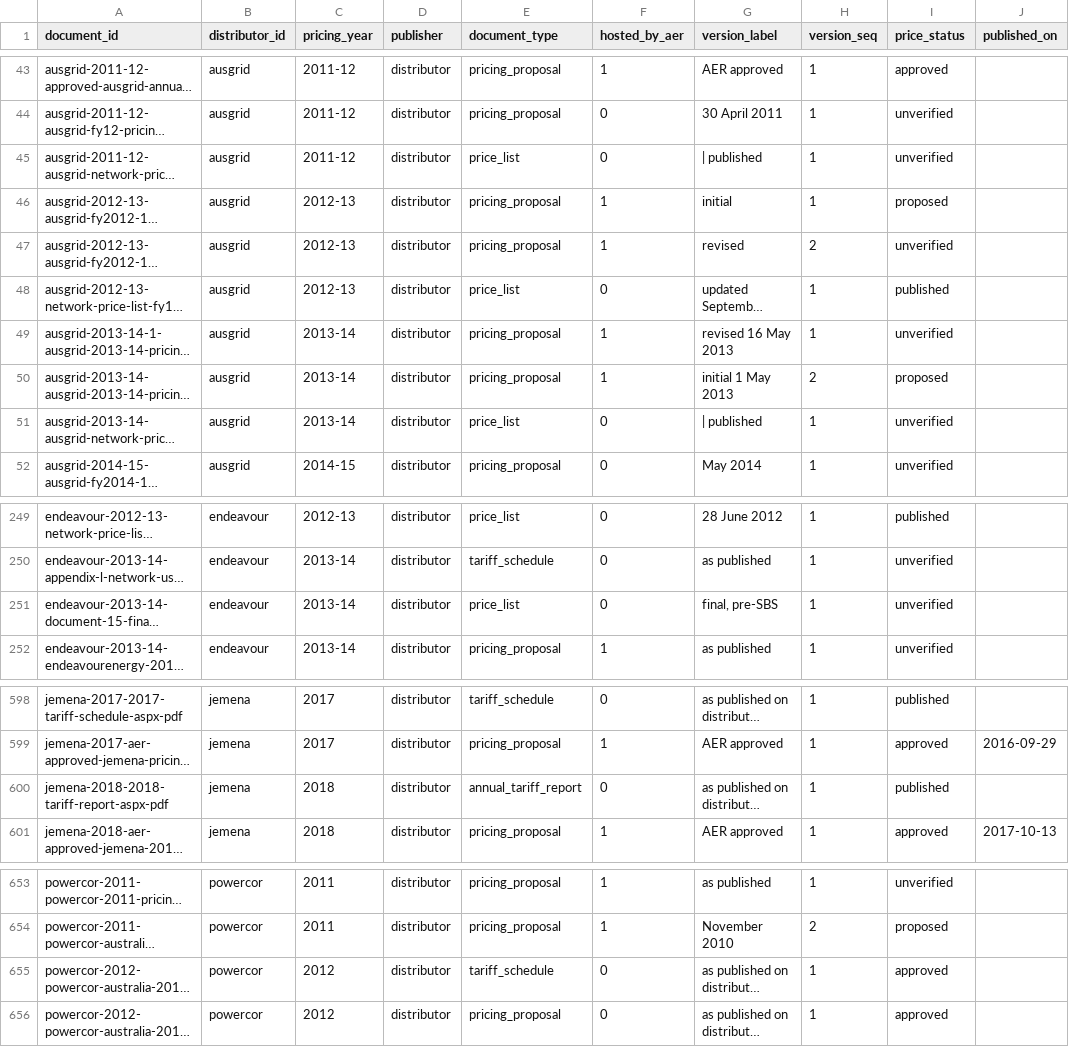
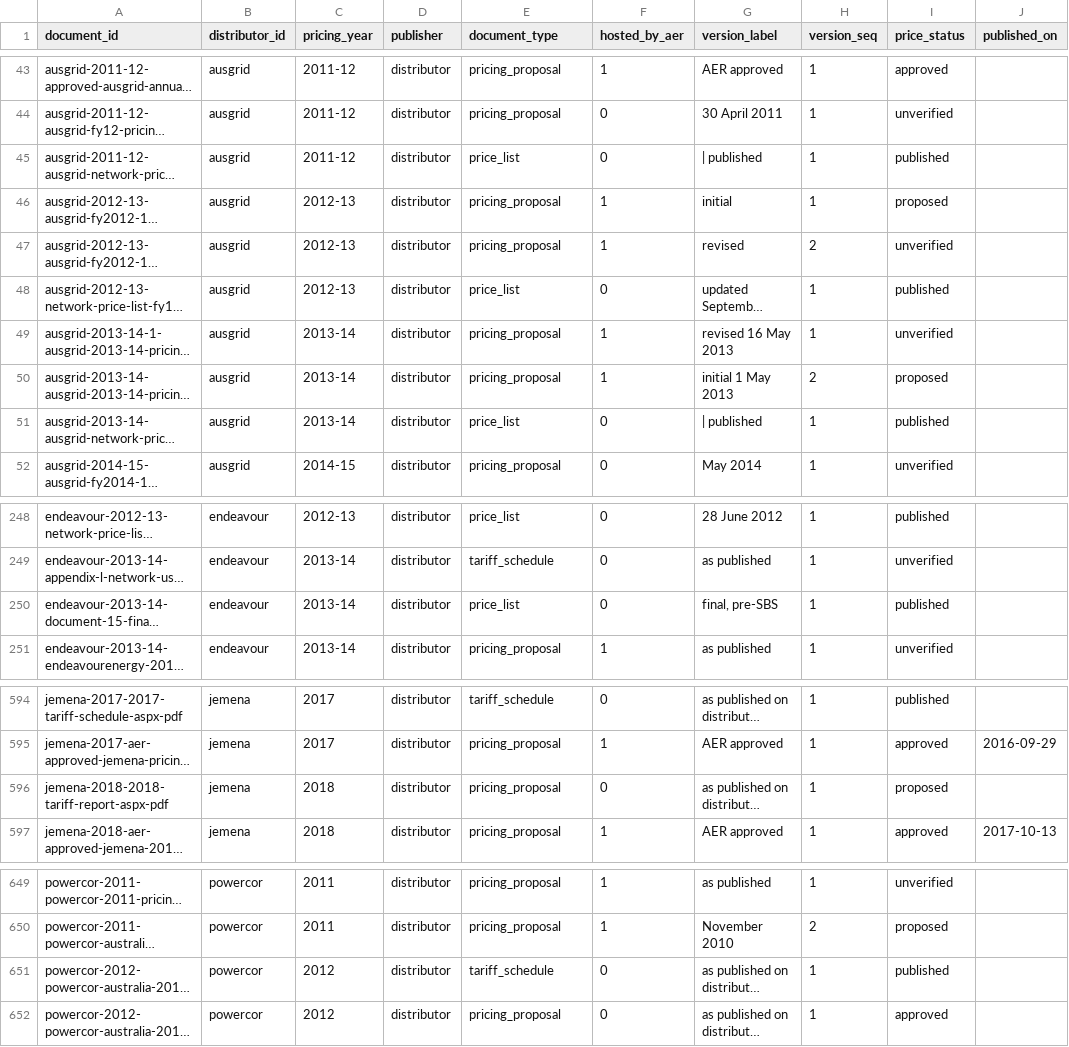
Before and after one commit to yehezkieled/standardise_network_tariff_tables, a CSV file: data/tariffdb/tables/source_document.csv, drawn as a sheet; only a part is shown, gaps mark what is left out; long unchanged cells end in …; addresses are those after the commit; the diff covers the shown part only; the diff names each change by its address in the sheet, - before the commit and + after, or states it on an @@ line.

Commit message:
feat(tariffdb): rebuild with the historical pricing years 1996-97 to 2022-23

```diff
--- a/data/tariffdb/tables/source_document.csv
+++ b/data/tariffdb/tables/source_document.csv
-I45 (price_status): unverified
+I45 (price_status): published
-I51 (price_status): unverified
+I51 (price_status): published
-I250 (price_status): unverified
+I250 (price_status): published
-E596 (document_type): annual_tariff_report
+E596 (document_type): pricing_proposal
-I596 (price_status): published
+I596 (price_status): proposed
-I651 (price_status): approved
+I651 (price_status): published
```
Also changed, not shown: 2 added rows, 8 removed rows and 5 edited cells elsewhere in this file, 5 other files.
